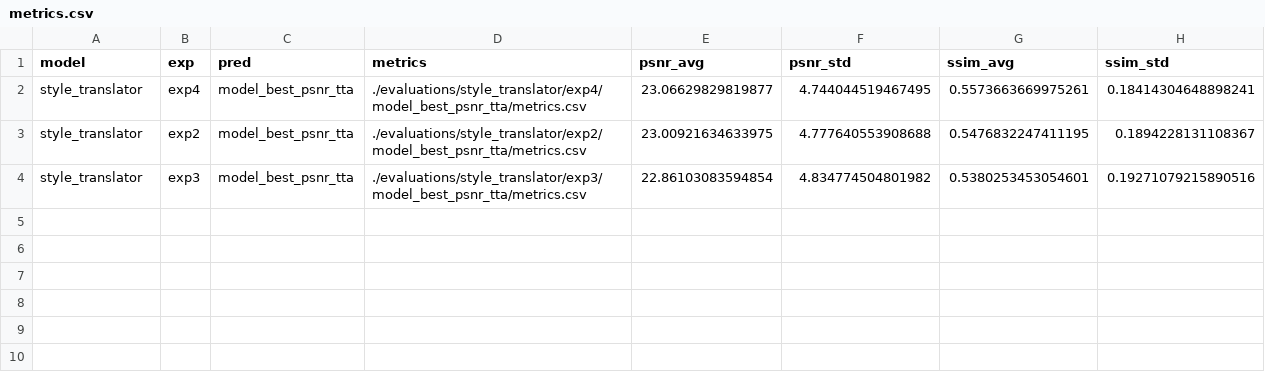
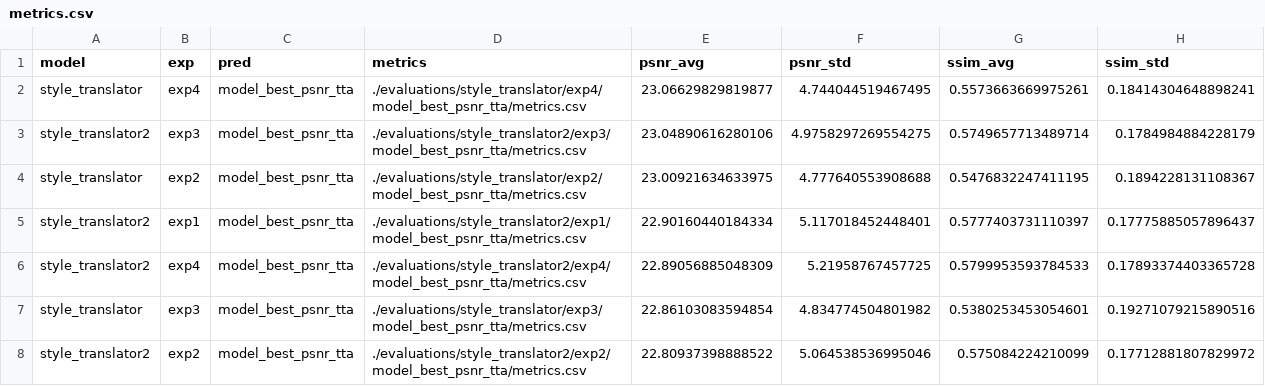
Before and after one commit to quqixun/BCIStainer, a CSV file: assets/metrics.csv, drawn as a sheet; the diff names each change by its address in the sheet, - before the commit and + after, or states it on an @@ line.

Commit message:
update results

```diff
--- a/assets/metrics.csv
+++ b/assets/metrics.csv
+row 3: style_translator2 | exp3 | model_best_psnr_tta | ./evaluations/style_translator2/exp3/model_best_psnr_tta/metrics.csv | 23.04890616280106 | 4.9758297269554275 | 0.5749657713489714 | 0.1784984884228179
+row 5: style_translator2 | exp1 | model_best_psnr_tta | ./evaluations/style_translator2/exp1/model_best_psnr_tta/metrics.csv | 22.90160440184334 | 5.117018452448401 | 0.5777403731110397 | 0.17775885057896437
+row 6: style_translator2 | exp4 | model_best_psnr_tta | ./evaluations/style_translator2/exp4/model_best_psnr_tta/metrics.csv | 22.89056885048309 | 5.21958767457725 | 0.5799953593784533 | 0.17893374403365728
+row 8: style_translator2 | exp2 | model_best_psnr_tta | ./evaluations/style_translator2/exp2/model_best_psnr_tta/metrics.csv | 22.80937398888522 | 5.064538536995046 | 0.575084224210099 | 0.17712881807829972
```
